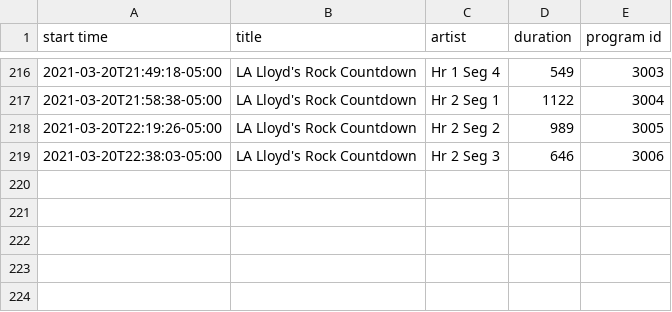
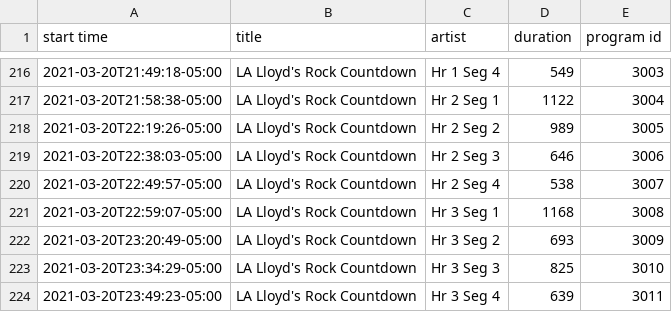
Before and after one commit to WillAbides/klbjplaylist, a CSV file: data/plays-2021-03-20.csv, drawn as a sheet; only a part is shown, gaps mark what is left out.

Commit message:
update data

```diff
--- a/data/plays-2021-03-20.csv
+++ b/data/plays-2021-03-20.csv
@@ -219 +219,6 @@ start time,title,artist,duration,program id
 2021-03-20T22:38:03-05:00,LA Lloyd's Rock Countdown,Hr 2 Seg 3,646,3006
+2021-03-20T22:49:57-05:00,LA Lloyd's Rock Countdown,Hr 2 Seg 4,538,3007
+2021-03-20T22:59:07-05:00,LA Lloyd's Rock Countdown,Hr 3 Seg 1,1168,3008
+2021-03-20T23:20:49-05:00,LA Lloyd's Rock Countdown,Hr 3 Seg 2,693,3009
+2021-03-20T23:34:29-05:00,LA Lloyd's Rock Countdown,Hr 3 Seg 3,825,3010
+2021-03-20T23:49:23-05:00,LA Lloyd's Rock Countdown,Hr 3 Seg 4,639,3011
```
